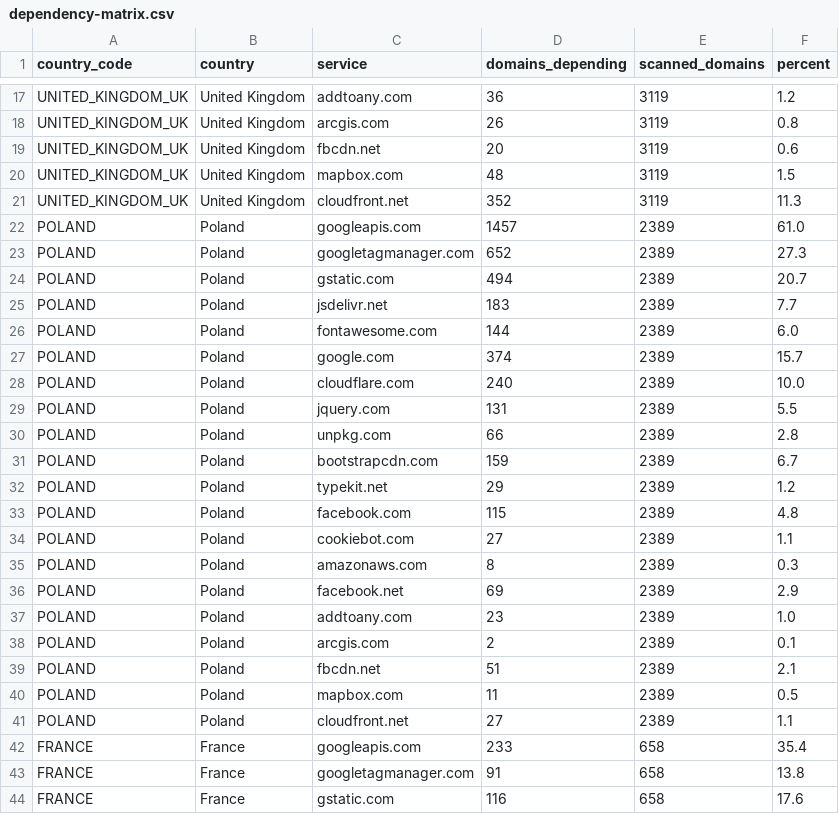
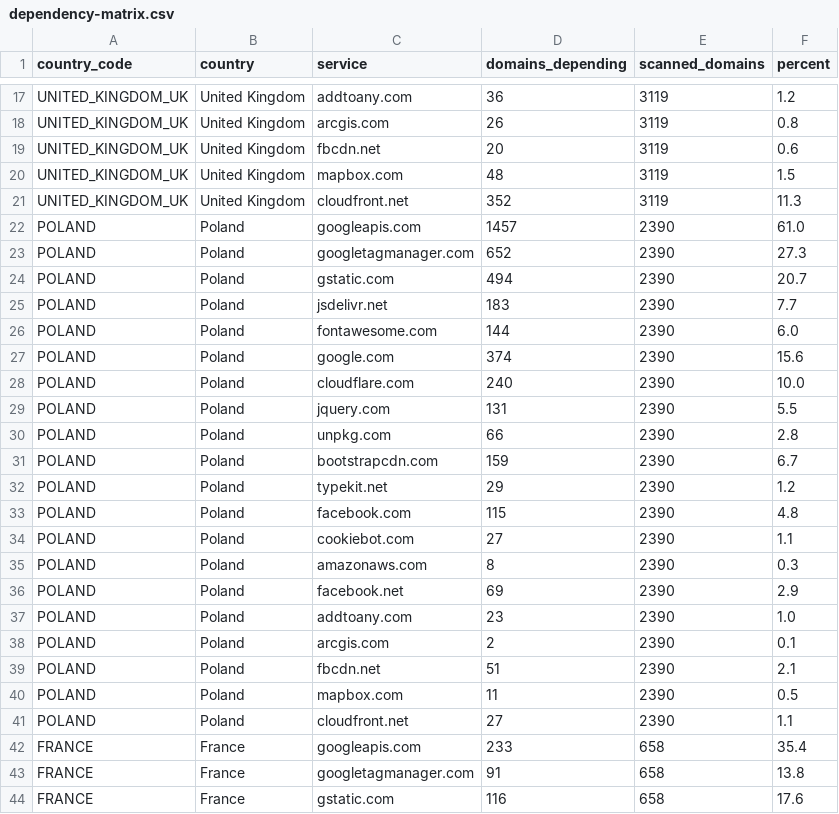
Before and after one commit to mgifford/eu-plus-government-scans, a CSV file: docs/data/dependency-matrix.csv, drawn as a sheet; only a part is shown, gaps mark what is left out.

```diff
--- a/docs/data/dependency-matrix.csv
+++ b/docs/data/dependency-matrix.csv
@@ -21,22 +21,22 @@ UNITED_KINGDOM_UK,United Kingdom,mapbox.com,48,3119,1.5
 UNITED_KINGDOM_UK,United Kingdom,cloudfront.net,352,3119,11.3
-POLAND,Poland,googleapis.com,1457,2389,61.0
-POLAND,Poland,googletagmanager.com,652,2389,27.3
-POLAND,Poland,gstatic.com,494,2389,20.7
-POLAND,Poland,jsdelivr.net,183,2389,7.7
-POLAND,Poland,fontawesome.com,144,2389,6.0
-POLAND,Poland,google.com,374,2389,15.7
-POLAND,Poland,cloudflare.com,240,2389,10.0
-POLAND,Poland,jquery.com,131,2389,5.5
-POLAND,Poland,unpkg.com,66,2389,2.8
-POLAND,Poland,bootstrapcdn.com,159,2389,6.7
-POLAND,Poland,typekit.net,29,2389,1.2
-POLAND,Poland,facebook.com,115,2389,4.8
-POLAND,Poland,cookiebot.com,27,2389,1.1
-POLAND,Poland,amazonaws.com,8,2389,0.3
-POLAND,Poland,facebook.net,69,2389,2.9
-POLAND,Poland,addtoany.com,23,2389,1.0
-POLAND,Poland,arcgis.com,2,2389,0.1
-POLAND,Poland,fbcdn.net,51,2389,2.1
-POLAND,Poland,mapbox.com,11,2389,0.5
-POLAND,Poland,cloudfront.net,27,2389,1.1
+POLAND,Poland,googleapis.com,1457,2390,61.0
+POLAND,Poland,googletagmanager.com,652,2390,27.3
+POLAND,Poland,gstatic.com,494,2390,20.7
+POLAND,Poland,jsdelivr.net,183,2390,7.7
+POLAND,Poland,fontawesome.com,144,2390,6.0
+POLAND,Poland,google.com,374,2390,15.6
+POLAND,Poland,cloudflare.com,240,2390,10.0
+POLAND,Poland,jquery.com,131,2390,5.5
+POLAND,Poland,unpkg.com,66,2390,2.8
+POLAND,Poland,bootstrapcdn.com,159,2390,6.7
+POLAND,Poland,typekit.net,29,2390,1.2
+POLAND,Poland,facebook.com,115,2390,4.8
+POLAND,Poland,cookiebot.com,27,2390,1.1
+POLAND,Poland,amazonaws.com,8,2390,0.3
+POLAND,Poland,facebook.net,69,2390,2.9
+POLAND,Poland,addtoany.com,23,2390,1.0
+POLAND,Poland,arcgis.com,2,2390,0.1
+POLAND,Poland,fbcdn.net,51,2390,2.1
+POLAND,Poland,mapbox.com,11,2390,0.5
+POLAND,Poland,cloudfront.net,27,2390,1.1
 FRANCE,France,googleapis.com,233,658,35.4
```
Also changed, not shown: 41 other files.
